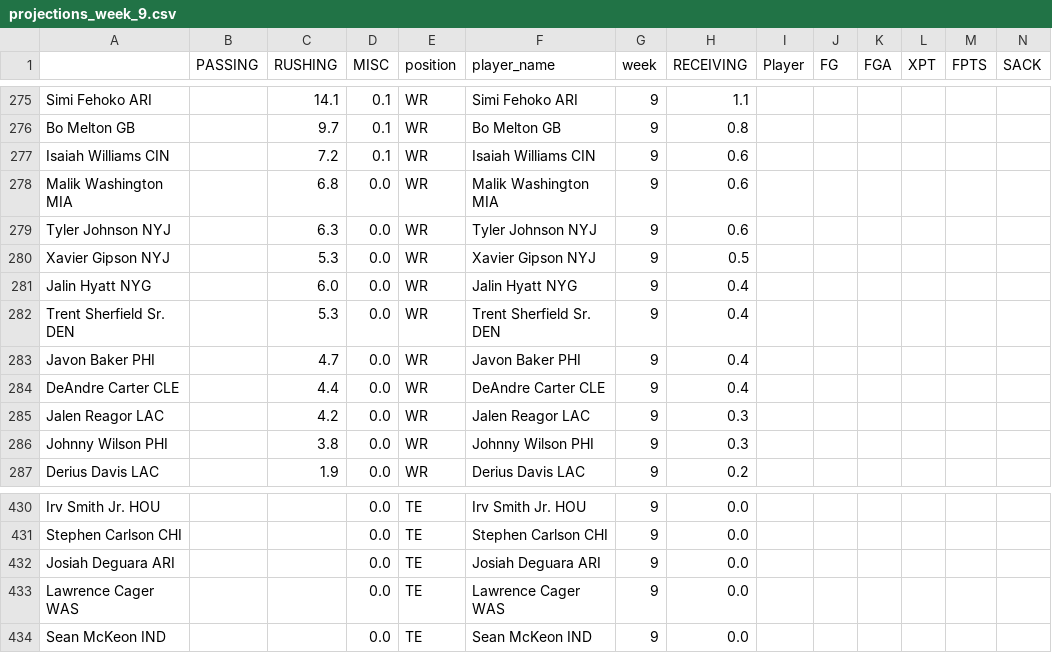
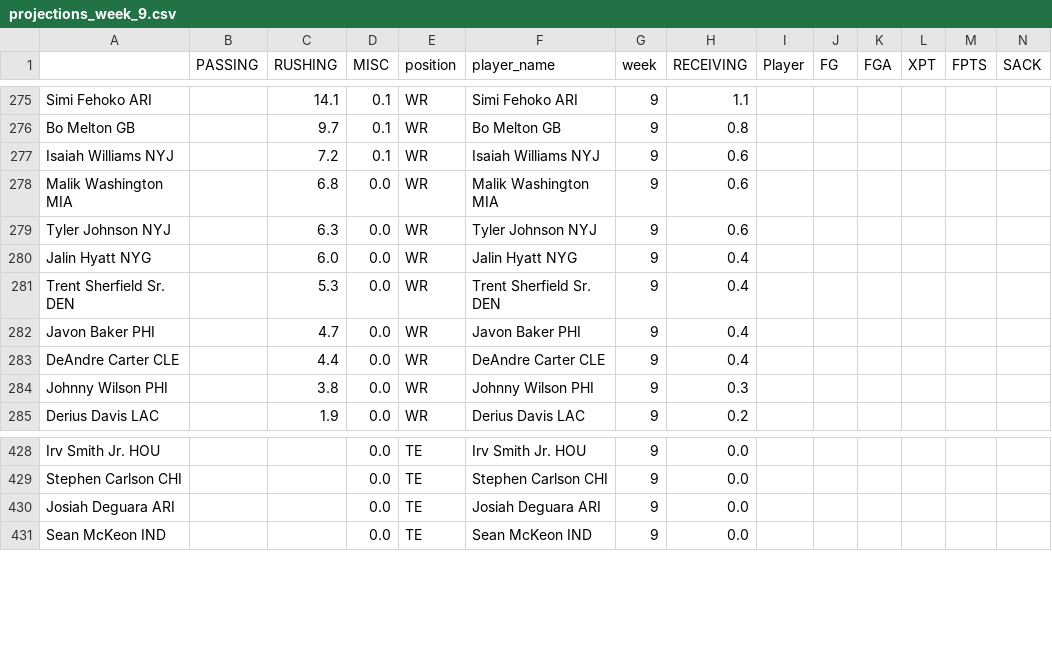
Before and after one commit to msrtliw2/fantasy-lineup-picker, a CSV file: data/projections_week_9.csv, drawn as a sheet; only a part is shown, gaps mark what is left out; rows hold the shown columns only; the diff names each change by its address in the sheet, - before the commit and + after, or states it on an @@ line.

```diff
--- a/data/projections_week_9.csv
+++ b/data/projections_week_9.csv
-A277: Isaiah Williams CIN
+A277: Isaiah Williams NYJ
-F277 (player_name): Isaiah Williams CIN
+F277 (player_name): Isaiah Williams NYJ
-row 280: Xavier Gipson NYJ |  | 5.3 | 0.0 | WR | Xavier Gipson NYJ | 9 | 0.5
-row 285: Jalen Reagor LAC |  | 4.2 | 0.0 | WR | Jalen Reagor LAC | 9 | 0.3
-row 433: Lawrence Cager WAS |  |  | 0.0 | TE | Lawrence Cager WAS | 9 | 0.0
```
Also changed, not shown: data/projections_week_10.csv, data/projections_week_11.csv, 14 other files.
